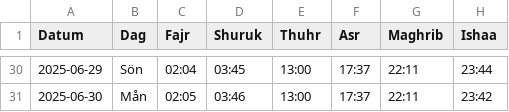
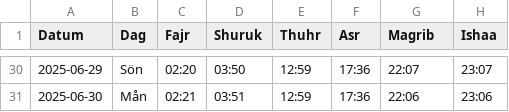
Before and after one commit to Abdumah-code/prayer-times-website, a CSV file: data/june 2025.csv, drawn as a sheet; only a part is shown, gaps mark what is left out; the diff covers the shown part only.

```diff
--- a/data/june 2025.csv
+++ b/data/june 2025.csv
@@ -1 +1 @@
-Datum,Dag,Fajr,Shuruk,Thuhr,Asr,Maghrib,Ishaa
+Datum,Dag,Fajr,Shuruk,Thuhr,Asr,Magrib,Ishaa
@@ -30,2 +30,2 @@ Datum,Dag,Fajr,Shuruk,Thuhr,Asr,Maghrib,Ishaa
-2025-06-29,Sön,02:04,03:45,13:00,17:37,22:11,23:44
-2025-06-30,Mån,02:05,03:46,13:00,17:37,22:11,23:42
+2025-06-29,Sön,02:20,03:50,12:59,17:36,22:07,23:07
+2025-06-30,Mån,02:21,03:51,12:59,17:36,22:06,23:06
```
Also changed, not shown: 159 edited cells elsewhere in this file, data/june.csv.
